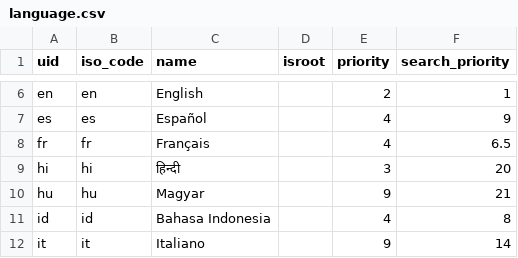
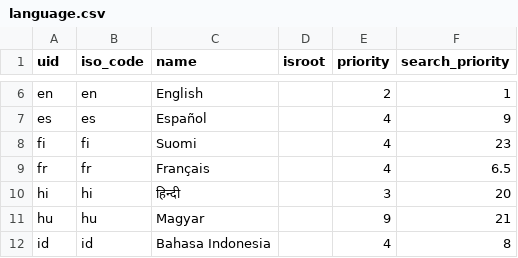
Before and after one commit to suttacentral/legacy-suttacentral-data, a CSV file: table/language.csv, drawn as a sheet; only a part is shown, gaps mark what is left out; the shorter side is filled out with more unchanged rows; the diff names each change by its address in the sheet, - before the commit and + after, or states it on an @@ line.

```diff
--- a/table/language.csv
+++ b/table/language.csv
+row 8: fi | fi | Suomi |  | 4 | 23
```
Also changed, not shown: 5 other files.
